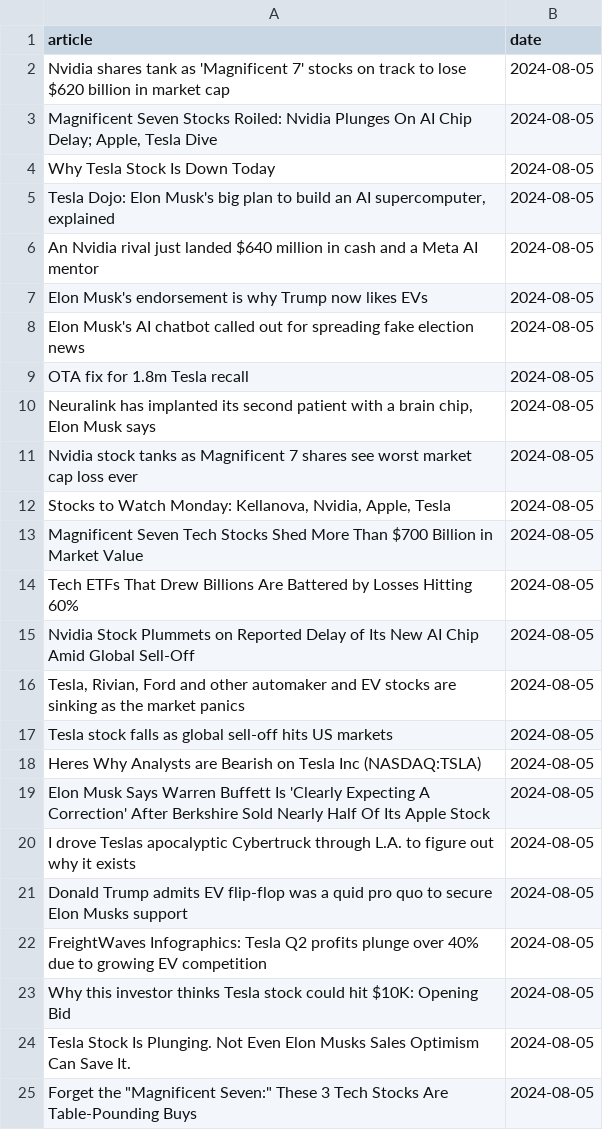
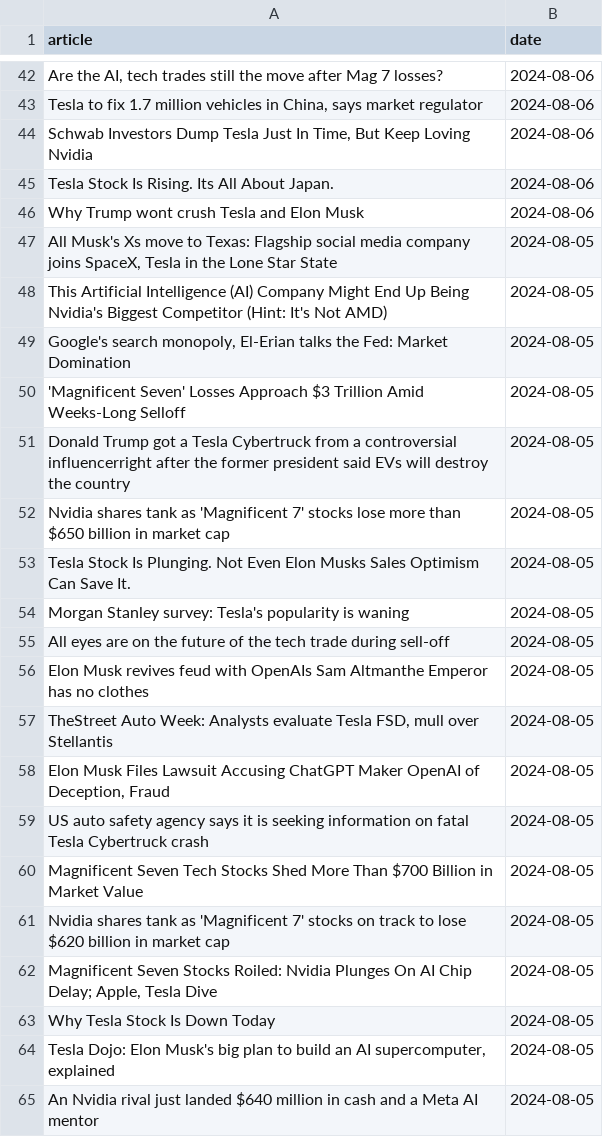
Before and after one commit to IgorUrbanowicz01/Stock-Trading-Setiment-Analysis, a CSV file: data/TSLA.csv, drawn as a sheet; only a part is shown, gaps mark what is left out; the shorter side is filled out with more unchanged rows; the diff covers the shown part only; the diff names each change by its address in the sheet, - before the commit and + after, or states it on an @@ line.

```diff
--- a/data/TSLA.csv
+++ b/data/TSLA.csv
+row 42: Are the AI, tech trades still the move after Mag 7 losses? | 2024-08-06
+row 43: Tesla to fix 1.7 million vehicles in China, says market regulator | 2024-08-06
+row 44: Schwab Investors Dump Tesla Just In Time, But Keep Loving Nvidia | 2024-08-06
+row 45: Tesla Stock Is Rising. Its All About Japan. | 2024-08-06
+row 46: Why Trump wont crush Tesla and Elon Musk | 2024-08-06
+row 47: All Musk's Xs move to Texas: Flagship social media company joins SpaceX, Tesla in the Lone Star State | 2024-08-05
+row 48: This Artificial Intelligence (AI) Company Might End Up Being Nvidia's Biggest Competitor (Hint: It's Not AMD) | 2024-08-05
+row 49: Google's search monopoly, El-Erian talks the Fed: Market Domination | 2024-08-05
+row 50: 'Magnificent Seven' Losses Approach $3 Trillion Amid Weeks-Long Selloff | 2024-08-05
+row 51: Donald Trump got a Tesla Cybertruck from a controversial influencerright after the former president said EVs will destroy the country | 2024-08-05
+row 52: Nvidia shares tank as 'Magnificent 7' stocks lose more than $650 billion in market cap | 2024-08-05
+row 53: Tesla Stock Is Plunging. Not Even Elon Musks Sales Optimism Can Save It. | 2024-08-05
+row 54: Morgan Stanley survey: Tesla's popularity is waning | 2024-08-05
+row 55: All eyes are on the future of the tech trade during sell-off | 2024-08-05
+row 56: Elon Musk revives feud with OpenAIs Sam Altmanthe Emperor has no clothes | 2024-08-05
+row 57: TheStreet Auto Week: Analysts evaluate Tesla FSD, mull over Stellantis | 2024-08-05
+row 58: Elon Musk Files Lawsuit Accusing ChatGPT Maker OpenAI of Deception, Fraud | 2024-08-05
+row 59: US auto safety agency says it is seeking information on fatal Tesla Cybertruck crash | 2024-08-05
+row 60: Magnificent Seven Tech Stocks Shed More Than $700 Billion in Market Value | 2024-08-05
```
Also changed, not shown: 40 added rows elsewhere in this file, data/AAPL.csv, data/MSFT.csv, 3 other files.
